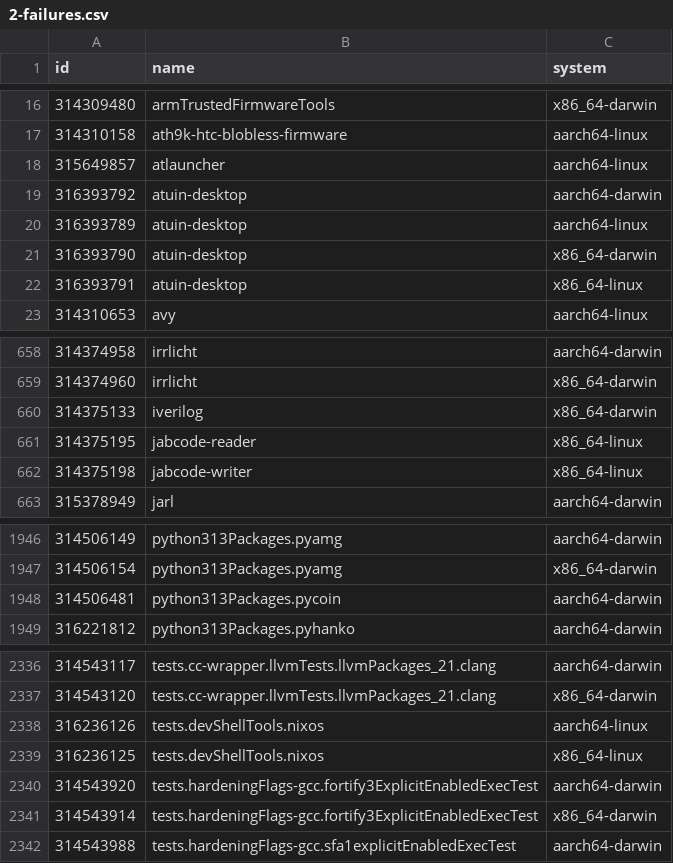
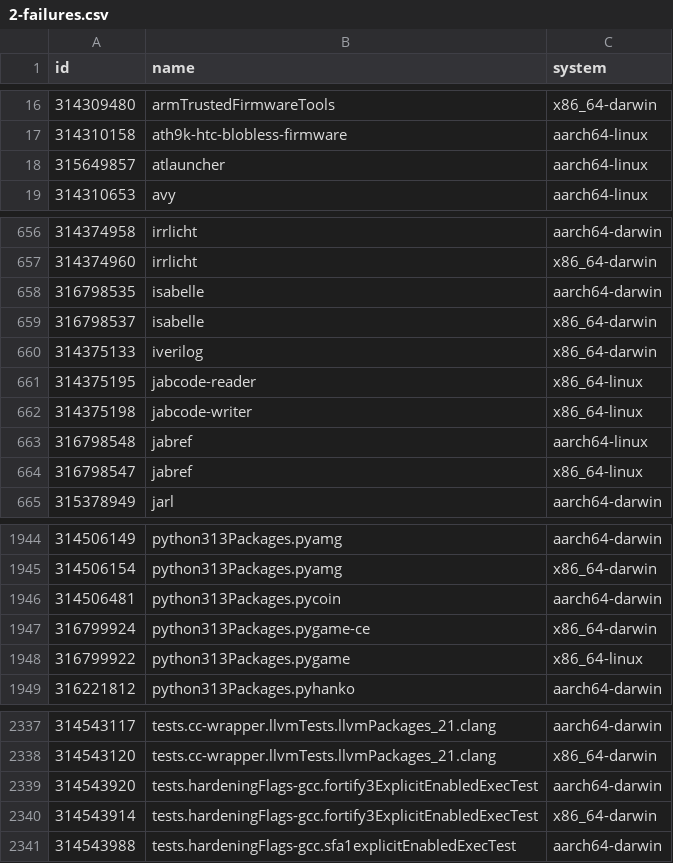
Before and after one commit to Sigmanificient/nixpkgs-failure-notify, a CSV file: results/2-failures.csv, drawn as a sheet; only a part is shown, gaps mark what is left out; removed rows and columns are numbered as before the commit, all else as after; the diff covers the shown part only; the diff names each change by its address in the sheet, - before the commit and + after, or states it on an @@ line.

```diff
--- a/results/2-failures.csv
+++ b/results/2-failures.csv
-row 19: 316393792 | atuin-desktop | aarch64-darwin
-row 20: 316393789 | atuin-desktop | aarch64-linux
-row 21: 316393790 | atuin-desktop | x86_64-darwin
-row 22: 316393791 | atuin-desktop | x86_64-linux
+row 658: 316798535 | isabelle | aarch64-darwin
+row 659: 316798537 | isabelle | x86_64-darwin
+row 663: 316798548 | jabref | aarch64-linux
+row 664: 316798547 | jabref | x86_64-linux
+row 1947: 316799924 | python313Packages.pygame-ce | x86_64-darwin
+row 1948: 316799922 | python313Packages.pygame | x86_64-linux
-row 2338: 316236126 | tests.devShellTools.nixos | aarch64-linux
-row 2339: 316236125 | tests.devShellTools.nixos | x86_64-linux
```
Also changed, not shown: 3 added rows, 4 removed rows and 3 edited cells elsewhere in this file, results/3-failures-aarch64-darwin.csv, results/3-failures-aarch64-linux.csv, 4 other files.
